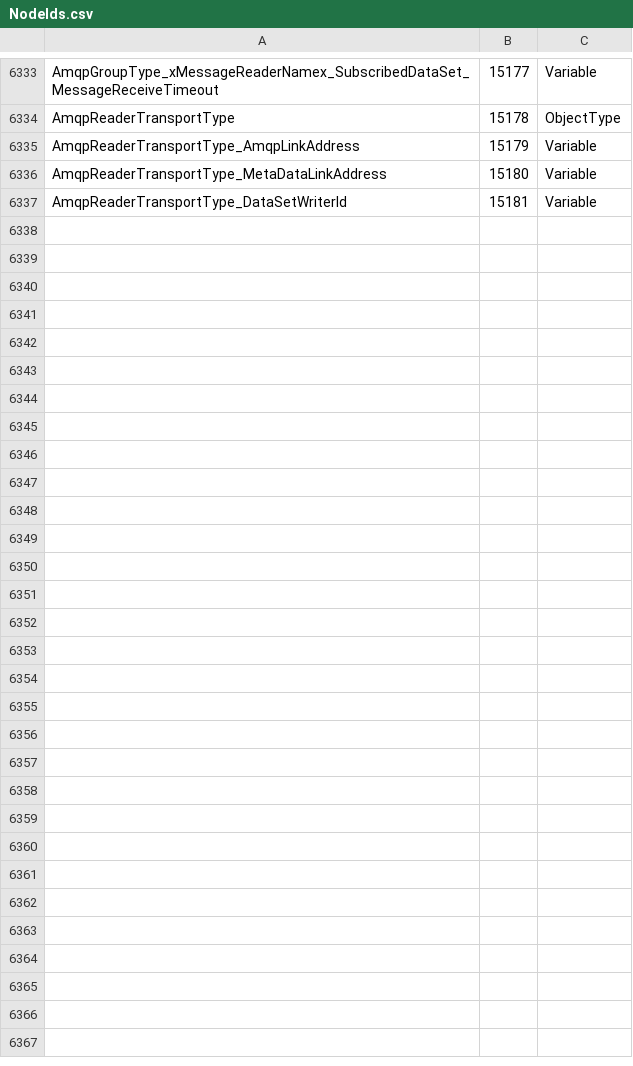
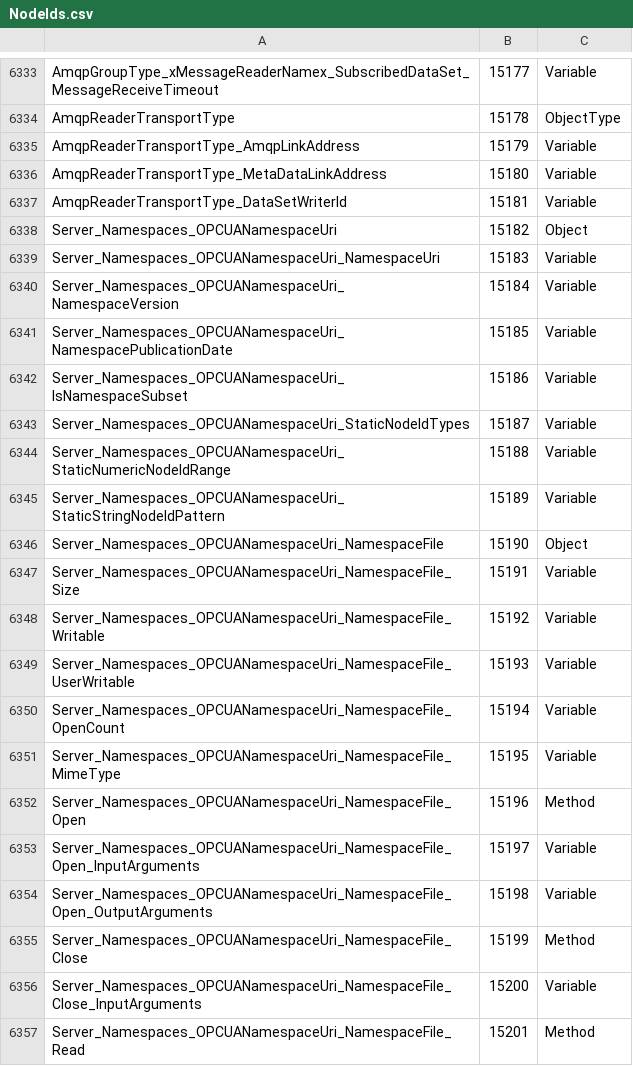
Before and after one commit to OPCFoundation/UA-Nodeset, a CSV file: Schema/NodeIds.csv, drawn as a sheet; only a part is shown, gaps mark what is left out; the diff covers the shown part only.

```diff
--- a/Schema/NodeIds.csv
+++ b/Schema/NodeIds.csv
@@ -6337 +6337,21 @@ AmqpReaderTransportType_MetaDataLinkAddress,15180,Variable
 AmqpReaderTransportType_DataSetWriterId,15181,Variable
+Server_Namespaces_OPCUANamespaceUri,15182,Object
+Server_Namespaces_OPCUANamespaceUri_NamespaceUri,15183,Variable
+Server_Namespaces_OPCUANamespaceUri_NamespaceVersion,15184,Variable
+Server_Namespaces_OPCUANamespaceUri_NamespacePublicationDate,15185,Variable
+Server_Namespaces_OPCUANamespaceUri_IsNamespaceSubset,15186,Variable
+Server_Namespaces_OPCUANamespaceUri_StaticNodeIdTypes,15187,Variable
+Server_Namespaces_OPCUANamespaceUri_StaticNumericNodeIdRange,15188,Variable
+Server_Namespaces_OPCUANamespaceUri_StaticStringNodeIdPattern,15189,Variable
+Server_Namespaces_OPCUANamespaceUri_NamespaceFile,15190,Object
+Server_Namespaces_OPCUANamespaceUri_NamespaceFile_Size,15191,Variable
+Server_Namespaces_OPCUANamespaceUri_NamespaceFile_Writable,15192,Variable
+Server_Namespaces_OPCUANamespaceUri_NamespaceFile_UserWritable,15193,Variable
+Server_Namespaces_OPCUANamespaceUri_NamespaceFile_OpenCount,15194,Variable
+Server_Namespaces_OPCUANamespaceUri_NamespaceFile_MimeType,15195,Variable
+Server_Namespaces_OPCUANamespaceUri_NamespaceFile_Open,15196,Method
+Server_Namespaces_OPCUANamespaceUri_NamespaceFile_Open_InputArguments,15197,Variable
+Server_Namespaces_OPCUANamespaceUri_NamespaceFile_Open_OutputArguments,15198,Variable
+Server_Namespaces_OPCUANamespaceUri_NamespaceFile_Close,15199,Method
+Server_Namespaces_OPCUANamespaceUri_NamespaceFile_Close_InputArguments,15200,Variable
+Server_Namespaces_OPCUANamespaceUri_NamespaceFile_Read,15201,Method
```
Also changed, not shown: 10 added rows elsewhere in this file, 9 other files.
